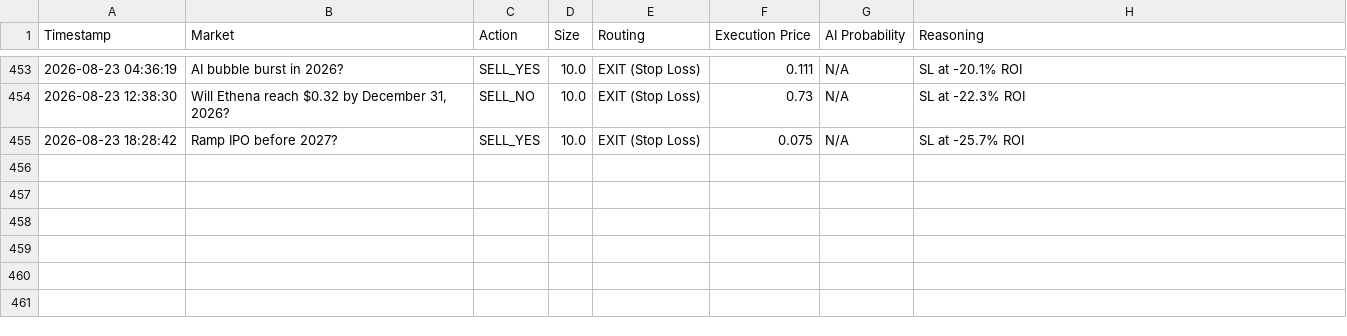
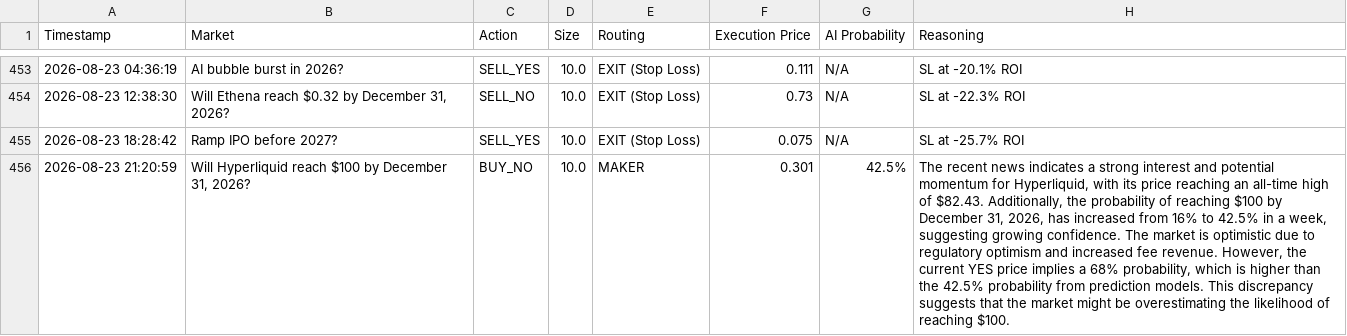
Before and after one commit to fakharhussain1305/polymarket-quant-bot, a CSV file: paper_trades.csv, drawn as a sheet; only a part is shown, gaps mark what is left out; the diff names each change by its address in the sheet, - before the commit and + after, or states it on an @@ line.

Commit message:
Automated state update: 2026-08-23 21:21 UTC

```diff
--- a/paper_trades.csv
+++ b/paper_trades.csv
+row 456: 2026-08-23 21:20:59 | Will Hyperliquid reach $100 by December 31, 2026? | BUY_NO | 10.0 | MAKER | 0.301 | 42.5% | The recent news indicates a strong interest and potential momentum for Hyperliquid, with its price reaching an all-time high of $82.43. Additionally, the probability of reaching $100 by December 31, 2026, has increased from 16% to 42.5% in a week, suggesting growing confidence. The market is optimistic due to regulatory optimism and increased fee revenue. However, the current YES price implies a 68% probability, which is higher than the 42.5% probability from prediction models. This discrepancy suggests that the market might be overestimating the likelihood of reaching $100.
```
